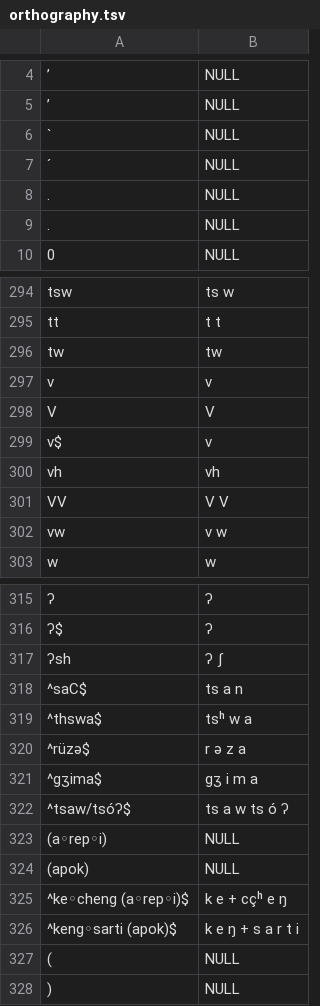
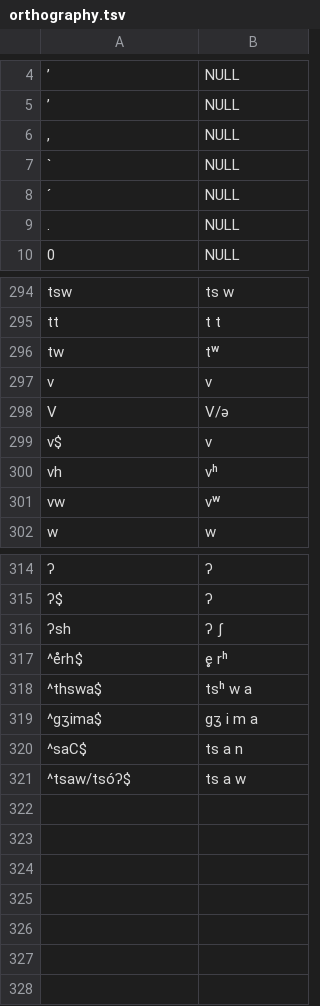
Before and after one commit to lexibank/marrisonnaga, a TSV file: etc/orthography.tsv, drawn as a sheet; only a part is shown, gaps mark what is left out; removed rows and columns are numbered as before the commit, all else as after; the diff covers the shown part only; the diff names each change by its address in the sheet, - before the commit and + after, or states it on an @@ line.

Commit message:
update orthography file and work on cldf

```diff
--- a/etc/orthography.tsv
+++ b/etc/orthography.tsv
+row 6: , | NULL
-row 8: . | NULL
-B296: tw
+B296: tʷ
-B298: V
+B298: V/ə
-B300: vh
+B300: vʰ
-row 301: VV | V V
-B301: v w
+B301: vʷ
+row 317: ^e̊rh$ | e̥ rʰ
@@ row 319 moved to row 318: ^thswa$ @@
@@ row 321 moved to row 319: ^gʒima$ @@
-row 320: ^rüzə$ | r ə z a
-B321: ts a w ts ó ʔ
+B321: ts a w
-row 323: (a◦rep◦i) | NULL
-row 324: (apok) | NULL
-row 325: ^ke◦cheng (a◦rep◦i)$ | k e + cçʰ e ŋ
-row 326: ^keng◦sarti (apok)$ | k e ŋ + s a r t i
-row 327: ( | NULL
-row 328: ) | NULL
```
Also changed, not shown: 4 added rows, 4 removed rows and 14 edited cells elsewhere in this file, 1 other file.
